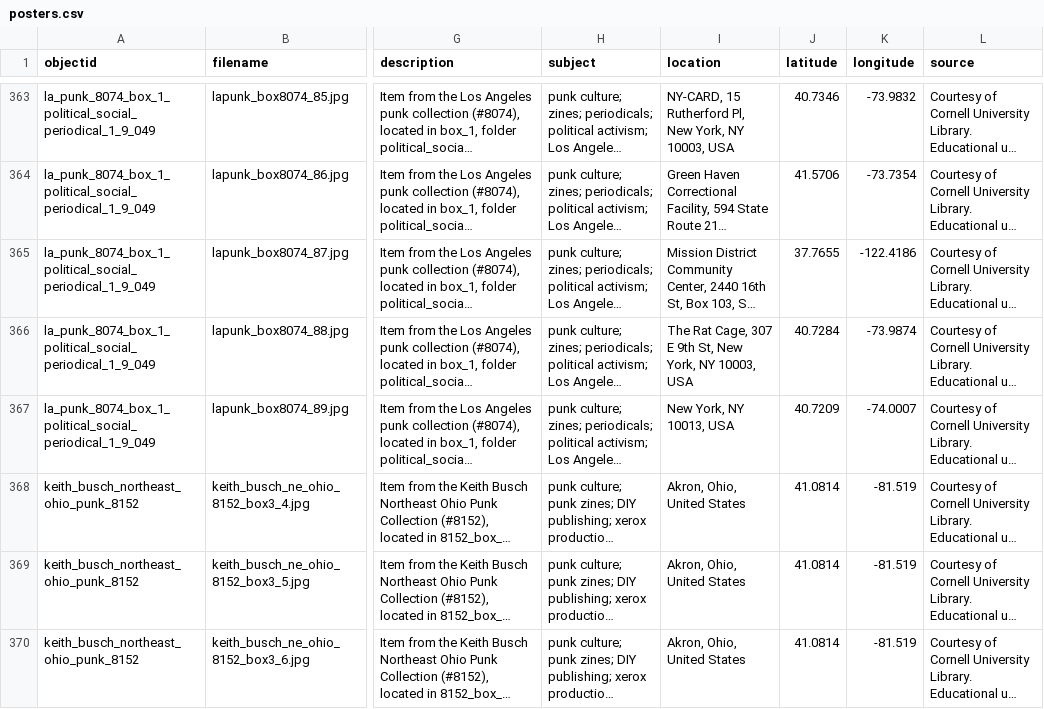
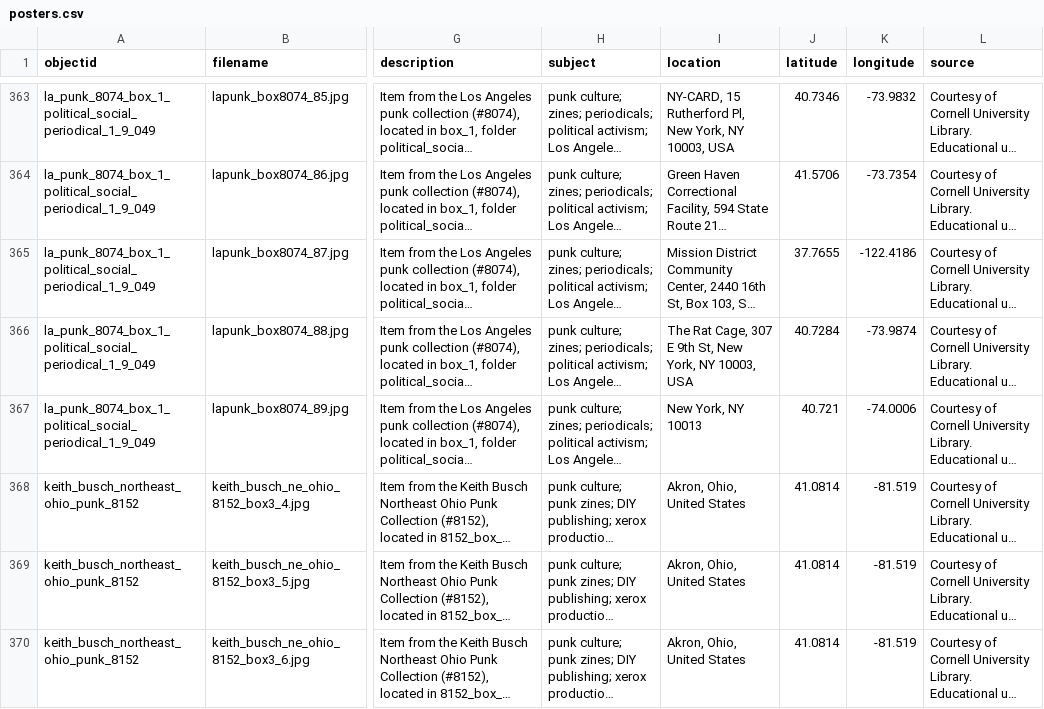
Before and after one commit to cornellhonorsproject/draft01, a CSV file: _data/posters.csv, drawn as a sheet; only a part is shown, gaps mark what is left out; long unchanged cells end in …; the diff names each change by its address in the sheet, - before the commit and + after, or states it on an @@ line.

Commit message:
Update posters.csv

```diff
--- a/_data/posters.csv
+++ b/_data/posters.csv
-I367 (location): New York, NY 10013, USA
+I367 (location): New York, NY 10013
-J367 (latitude): 40.7209
+J367 (latitude): 40.721
-K367 (longitude): -74.0007
+K367 (longitude): -74.0006
```
